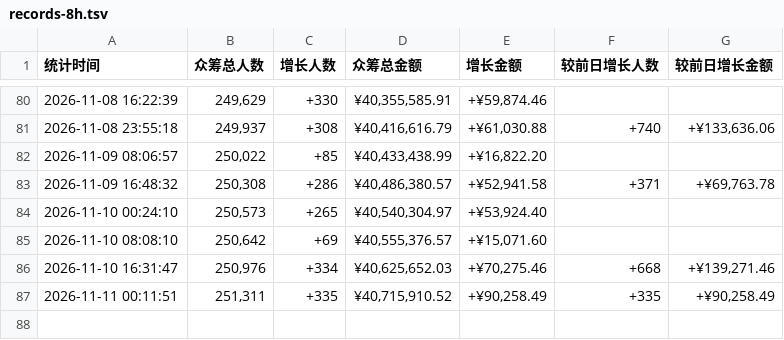
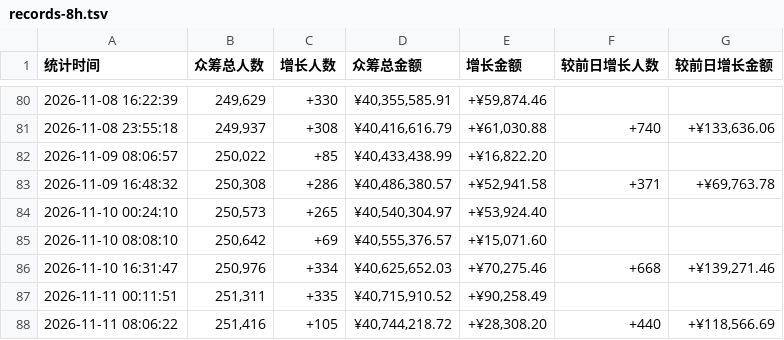
Before and after one commit to xrandzj/aixi2-stats, a TSV file: data/records-8h.tsv, drawn as a sheet; only a part is shown, gaps mark what is left out.

```diff
--- a/data/records-8h.tsv
+++ b/data/records-8h.tsv
@@ -86,2 +86,3 @@
 2026-11-10 16:31:47	250,976	+334	¥40,625,652.03	+¥70,275.46	+668	+¥139,271.46
-2026-11-11 00:11:51	251,311	+335	¥40,715,910.52	+¥90,258.49	+335	+¥90,258.49
+2026-11-11 00:11:51	251,311	+335	¥40,715,910.52	+¥90,258.49		
+2026-11-11 08:06:22	251,416	+105	¥40,744,218.72	+¥28,308.20	+440	+¥118,566.69
```
Also changed, not shown: 1 other file.
